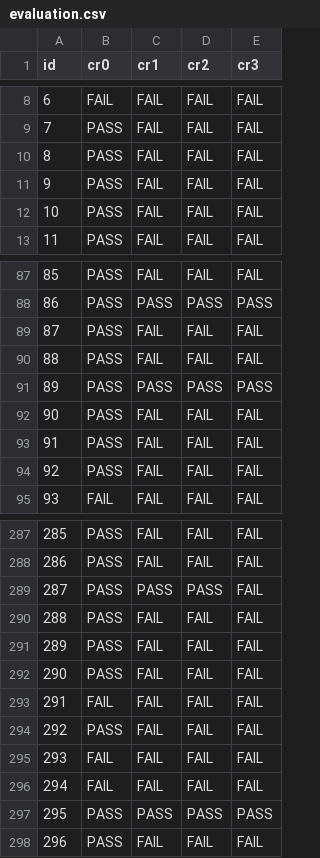
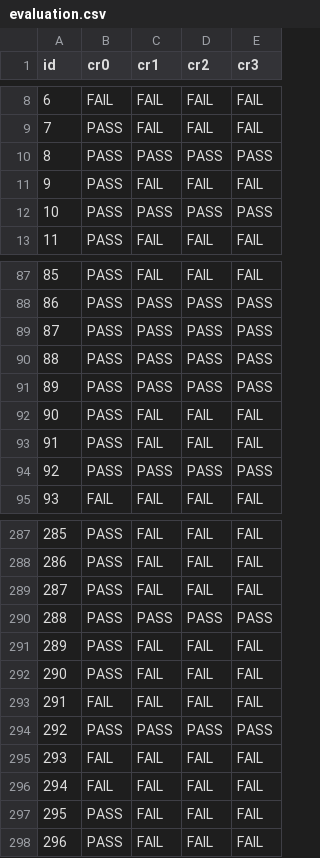
Before and after one commit to MSc-Smart-Contract-Auditing/finetuning, a CSV file: runs/deepseek-llm-7b-base/evaluation.csv, drawn as a sheet; only a part is shown, gaps mark what is left out; the diff covers the shown part only.

```diff
--- a/runs/deepseek-llm-7b-base/evaluation.csv
+++ b/runs/deepseek-llm-7b-base/evaluation.csv
@@ -9,5 +9,5 @@ id,cr0,cr1,cr2,cr3
 7,PASS,FAIL,FAIL,FAIL
-8,PASS,FAIL,FAIL,FAIL
+8,PASS,PASS,PASS,PASS
 9,PASS,FAIL,FAIL,FAIL
-10,PASS,FAIL,FAIL,FAIL
+10,PASS,PASS,PASS,PASS
 11,PASS,FAIL,FAIL,FAIL
@@ -88,4 +88,4 @@ id,cr0,cr1,cr2,cr3
 86,PASS,PASS,PASS,PASS
-87,PASS,FAIL,FAIL,FAIL
-88,PASS,FAIL,FAIL,FAIL
+87,PASS,PASS,PASS,PASS
+88,PASS,PASS,PASS,PASS
 89,PASS,PASS,PASS,PASS
@@ -93,3 +93,3 @@ id,cr0,cr1,cr2,cr3
 91,PASS,FAIL,FAIL,FAIL
-92,PASS,FAIL,FAIL,FAIL
+92,PASS,PASS,PASS,PASS
 93,FAIL,FAIL,FAIL,FAIL
@@ -288,4 +288,4 @@ id,cr0,cr1,cr2,cr3
 286,PASS,FAIL,FAIL,FAIL
-287,PASS,PASS,PASS,FAIL
-288,PASS,FAIL,FAIL,FAIL
+287,PASS,FAIL,FAIL,FAIL
+288,PASS,PASS,PASS,PASS
 289,PASS,FAIL,FAIL,FAIL
@@ -293,6 +293,6 @@ id,cr0,cr1,cr2,cr3
 291,FAIL,FAIL,FAIL,FAIL
-292,PASS,FAIL,FAIL,FAIL
+292,PASS,PASS,PASS,PASS
 293,FAIL,FAIL,FAIL,FAIL
 294,FAIL,FAIL,FAIL,FAIL
-295,PASS,PASS,PASS,PASS
+295,PASS,FAIL,FAIL,FAIL
 296,PASS,FAIL,FAIL,FAIL
```
Also changed, not shown: 65 edited cells elsewhere in this file, runs/deepseek-coder-1.3b/evaluation.csv, runs/deepseek-coder-6.7b/evaluation.csv, 4 other files.
